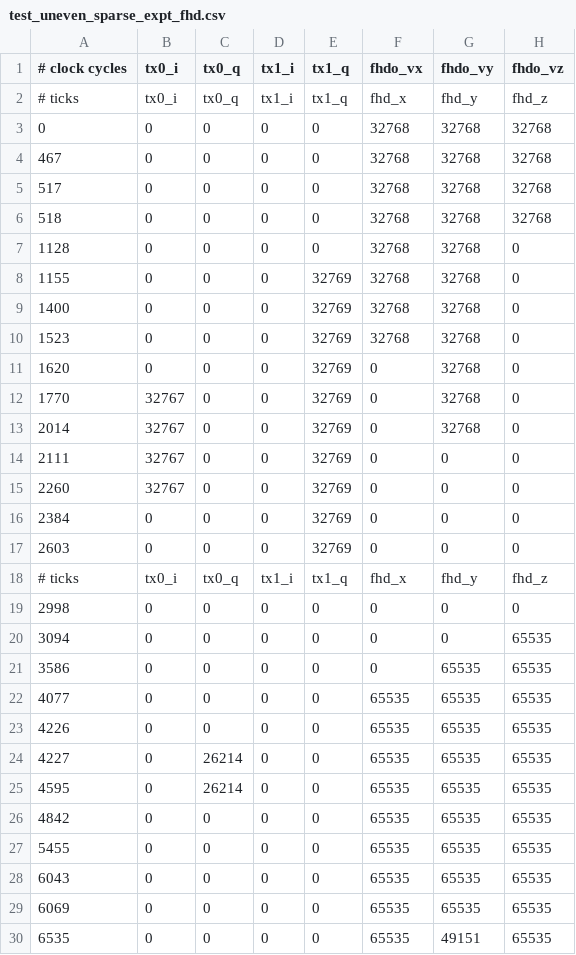
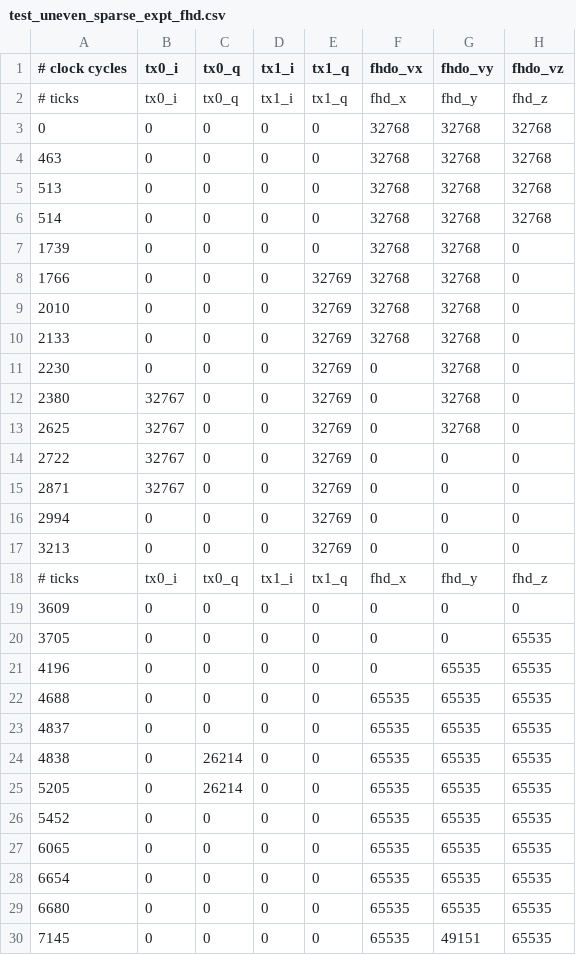
Before and after one commit to vnegnev/marcos_client, a CSV file: csvs/test_uneven_sparse_expt_fhd.csv, drawn as a sheet; only a part is shown; the diff covers the shown part only; the diff names each change by its address in the sheet, - before the commit and + after, or states it on an @@ line.

```diff
--- a/csvs/test_uneven_sparse_expt_fhd.csv
+++ b/csvs/test_uneven_sparse_expt_fhd.csv
-A4 (# clock cycles): 467
+A4 (# clock cycles): 463
-A5 (# clock cycles): 517
+A5 (# clock cycles): 513
-A6 (# clock cycles): 518
+A6 (# clock cycles): 514
-A7 (# clock cycles): 1128
+A7 (# clock cycles): 1739
-A8 (# clock cycles): 1155
+A8 (# clock cycles): 1766
-A9 (# clock cycles): 1400
+A9 (# clock cycles): 2010
-A10 (# clock cycles): 1523
+A10 (# clock cycles): 2133
-A11 (# clock cycles): 1620
+A11 (# clock cycles): 2230
-A12 (# clock cycles): 1770
+A12 (# clock cycles): 2380
-A13 (# clock cycles): 2014
+A13 (# clock cycles): 2625
-A14 (# clock cycles): 2111
+A14 (# clock cycles): 2722
-A15 (# clock cycles): 2260
+A15 (# clock cycles): 2871
-A16 (# clock cycles): 2384
+A16 (# clock cycles): 2994
-A17 (# clock cycles): 2603
+A17 (# clock cycles): 3213
-A19 (# clock cycles): 2998
+A19 (# clock cycles): 3609
-A20 (# clock cycles): 3094
+A20 (# clock cycles): 3705
-A21 (# clock cycles): 3586
+A21 (# clock cycles): 4196
-A22 (# clock cycles): 4077
+A22 (# clock cycles): 4688
-A23 (# clock cycles): 4226
+A23 (# clock cycles): 4837
-A24 (# clock cycles): 4227
+A24 (# clock cycles): 4838
-A25 (# clock cycles): 4595
+A25 (# clock cycles): 5205
-A26 (# clock cycles): 4842
+A26 (# clock cycles): 5452
-A27 (# clock cycles): 5455
+A27 (# clock cycles): 6065
-A28 (# clock cycles): 6043
+A28 (# clock cycles): 6654
-A29 (# clock cycles): 6069
+A29 (# clock cycles): 6680
-A30 (# clock cycles): 6535
+A30 (# clock cycles): 7145
```
Also changed, not shown: 19 edited cells elsewhere in this file, csvs/test_single_expt.csv, csvs/test_uneven_sparse_expt_oc1.csv, 4 other files.
